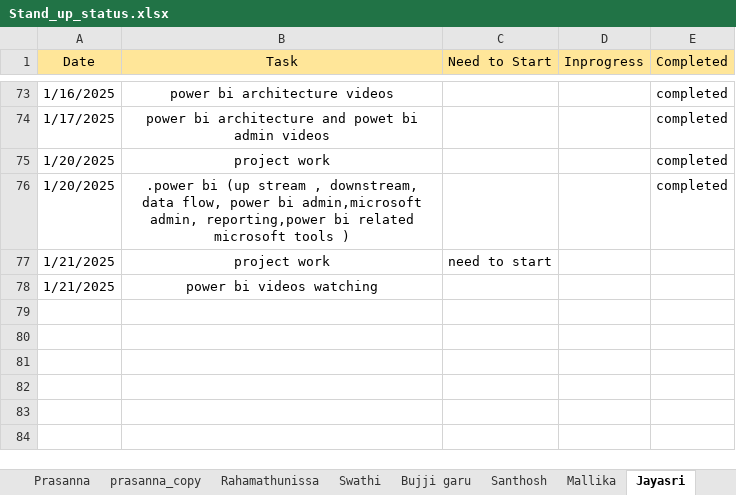
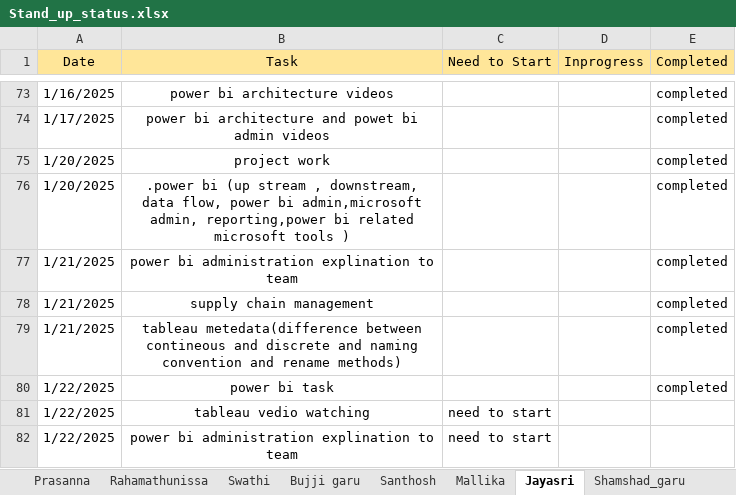
Before and after one commit to jayasriNandipu/Daily_standup_all, an Excel workbook: Stand_up_status.xlsx, sheet Jayasri, drawn as a sheet; only a part is shown, gaps mark what is left out; values as stored, in another font and other column widths than the file's, no borders; removed rows and columns are numbered as before the commit, all else as after; the diff names each change by its address in the sheet, - before the commit and + after, or states it on an @@ line.

```diff
--- a/Stand_up_status.xlsx (sheet Jayasri)
+++ b/Stand_up_status.xlsx (sheet Jayasri)
-sheet tab: prasanna_copy
-row 77: 1/21/2025 | project work | need to start
-B77 (Task): power bi videos watching
+B77 (Task): power bi administration explination to team
-E77 (Completed): (empty)
+E77 (Completed): completed
+row 78: 1/21/2025 | supply chain management |  |  | completed
+row 79: 1/21/2025 | tableau metedata(difference between contineous and discrete and naming convention and rename methods) |  |  | completed
+row 80: 1/22/2025 | power bi task |  |  | completed
+row 81: 1/22/2025 | tableau vedio watching | need to start
+row 82: 1/22/2025 | power bi administration explination to team | need to start
```
Also changed, not shown: sheet Bujji garu, sheet Rahamathunissa, sheet Mallika, sheet Shamshad_garu, sheet Santhosh, 1 other file.
